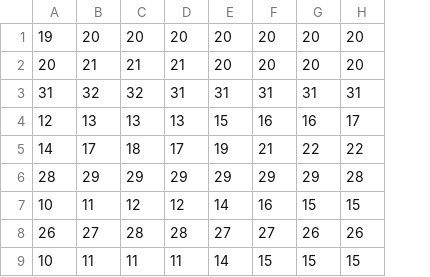
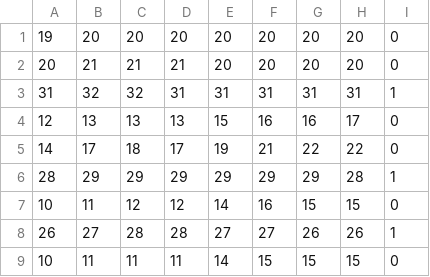
Before and after one commit to ryo-shirai421/430_seminer, a CSV file: data/train_data.csv, drawn as a sheet; only a part is shown; the diff names each change by its address in the sheet, - before the commit and + after, or states it on an @@ line.

Commit message:
train label

```diff
--- a/data/train_data.csv
+++ b/data/train_data.csv
+column I, rows 1-9: 0 | 0 | 1 | 0 | 0 | 1 | 0 | 1 | 0
```
